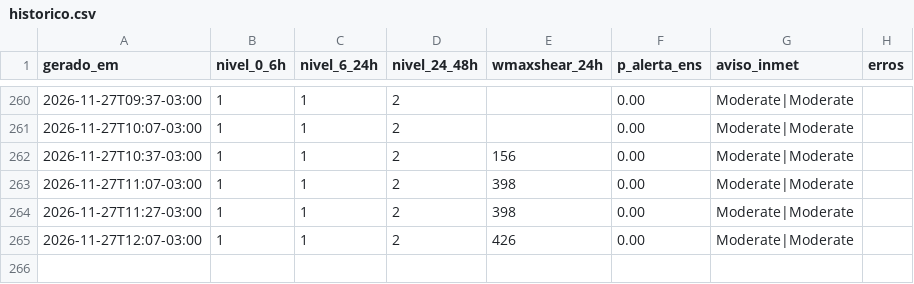
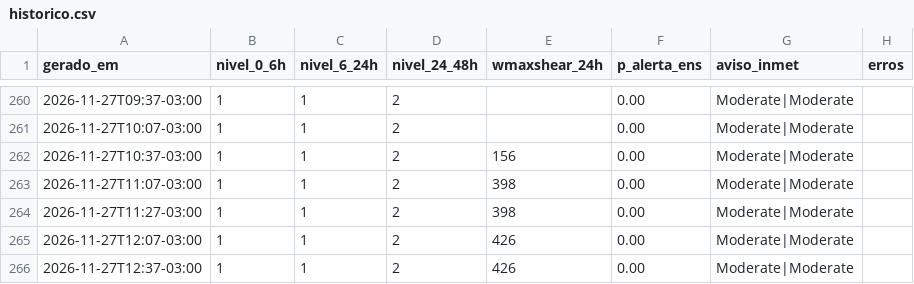
Before and after one commit to lfbarco74-arch/alerta-astorga, a CSV file: historico.csv, drawn as a sheet; only a part is shown, gaps mark what is left out; the diff names each change by its address in the sheet, - before the commit and + after, or states it on an @@ line.

```diff
--- a/historico.csv
+++ b/historico.csv
+row 266: 2026-11-27T12:37-03:00 | 1 | 1 | 2 | 426 | 0.00 | Moderate|Moderate
```
Also changed, not shown: 3 other files.
